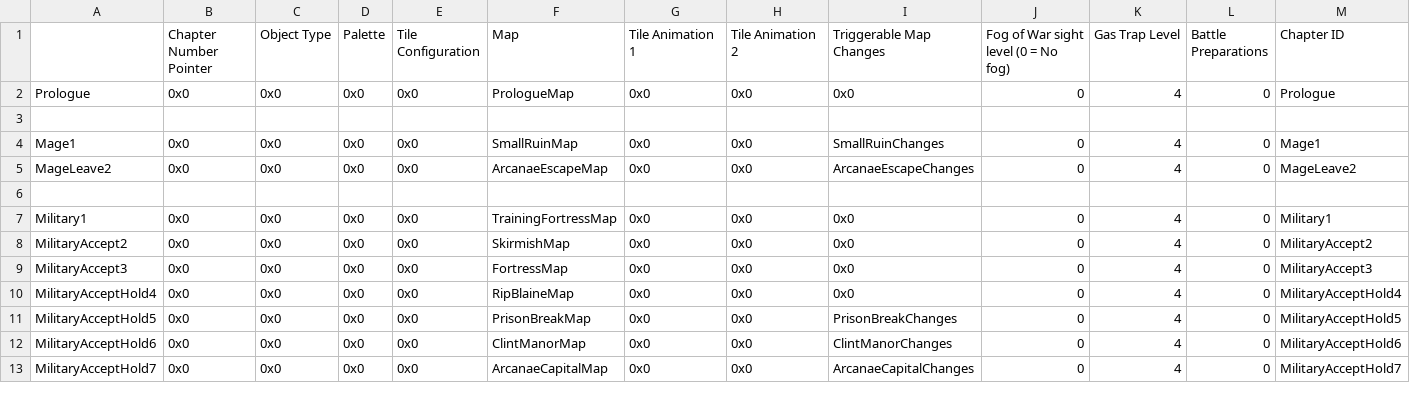
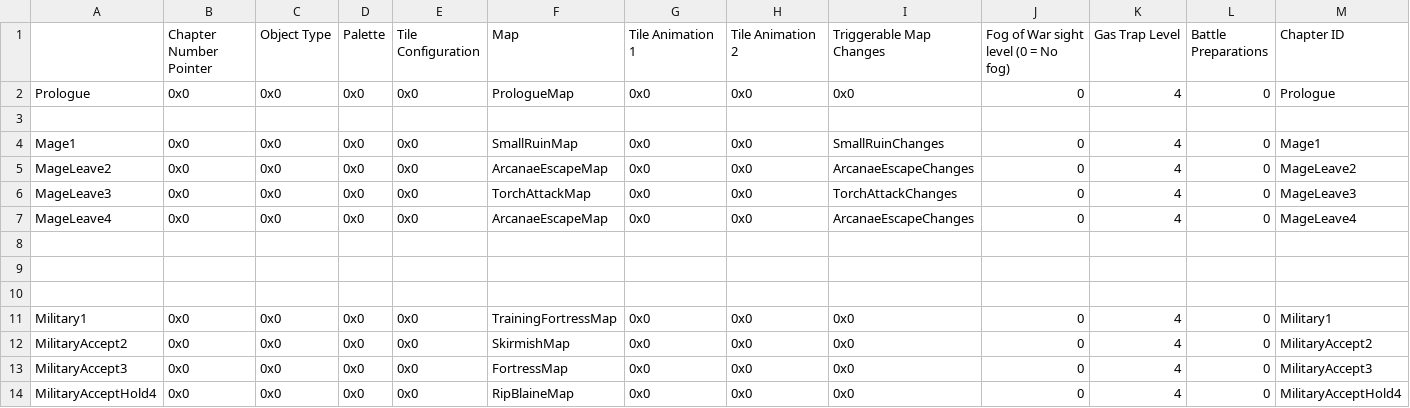
Before and after one commit to Snakey11/Legends-of-Avenir, a CSV file: CSV/Tables/ChapterData/ChapterDataTable.csv, drawn as a sheet; only a part is shown; the shorter side is filled out with more unchanged rows; rows hold the shown columns only; the diff names each change by its address in the sheet, - before the commit and + after, or states it on an @@ line.

Commit message:
Set up chapter data for mage 3

```diff
--- a/CSV/Tables/ChapterData/ChapterDataTable.csv
+++ b/CSV/Tables/ChapterData/ChapterDataTable.csv
+row 6: MageLeave3 | 0x0 | 0x0 | 0x0 | 0x0 | TorchAttackMap | 0x0 | 0x0 | TorchAttackChanges | 0 | 4 | 0 | MageLeave3
+row 7: MageLeave4 | 0x0 | 0x0 | 0x0 | 0x0 | ArcanaeEscapeMap | 0x0 | 0x0 | ArcanaeEscapeChanges | 0 | 4 | 0 | MageLeave4
+row 8: (empty)
+row 9: (empty)
```
